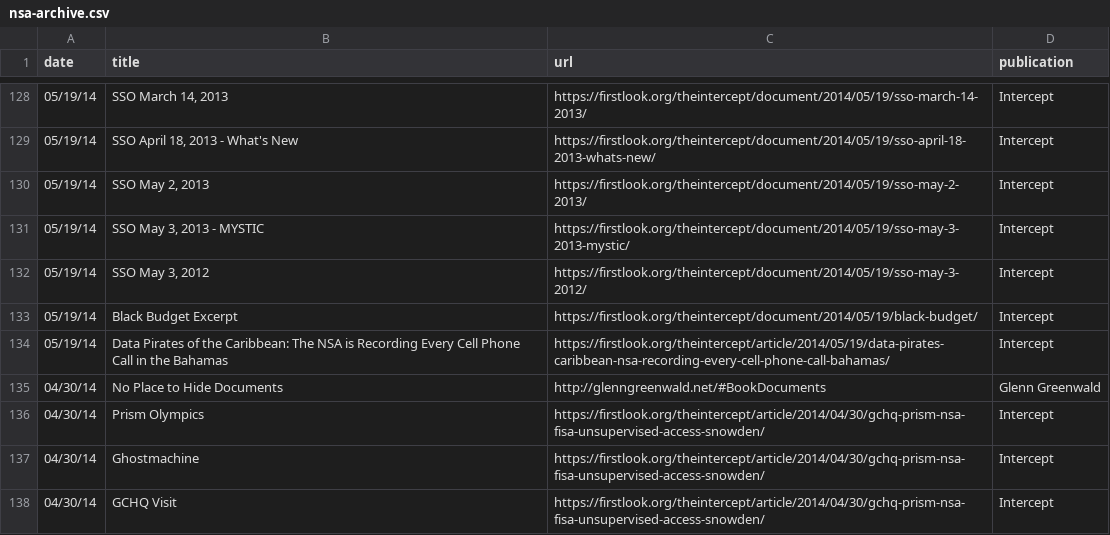
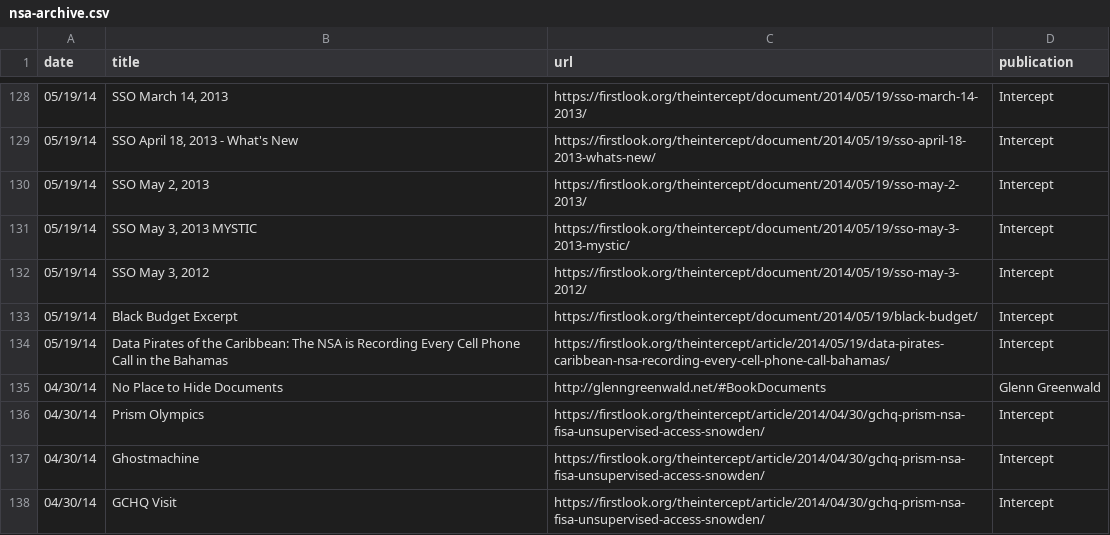
Before and after one commit to joshbegley/NSA-Stories, a CSV file: nsa-archive.csv, drawn as a sheet; only a part is shown, gaps mark what is left out.

Commit message:
fixed mystic typo

```diff
--- a/nsa-archive.csv
+++ b/nsa-archive.csv
@@ -130,3 +130,3 @@ date,title,url,publication
 05/19/14,"SSO May 2, 2013",https://firstlook.org/theintercept/document/2014/05/19/sso-may-2-2013/,Intercept
-05/19/14,"SSO May 3, 2013 - MYSTIC",https://firstlook.org/theintercept/document/2014/05/19/sso-may-3-2013-mystic/,Intercept
+05/19/14,"SSO May 3, 2013 MYSTIC",https://firstlook.org/theintercept/document/2014/05/19/sso-may-3-2013-mystic/,Intercept
 05/19/14,"SSO May 3, 2012",https://firstlook.org/theintercept/document/2014/05/19/sso-may-3-2012/,Intercept
```
